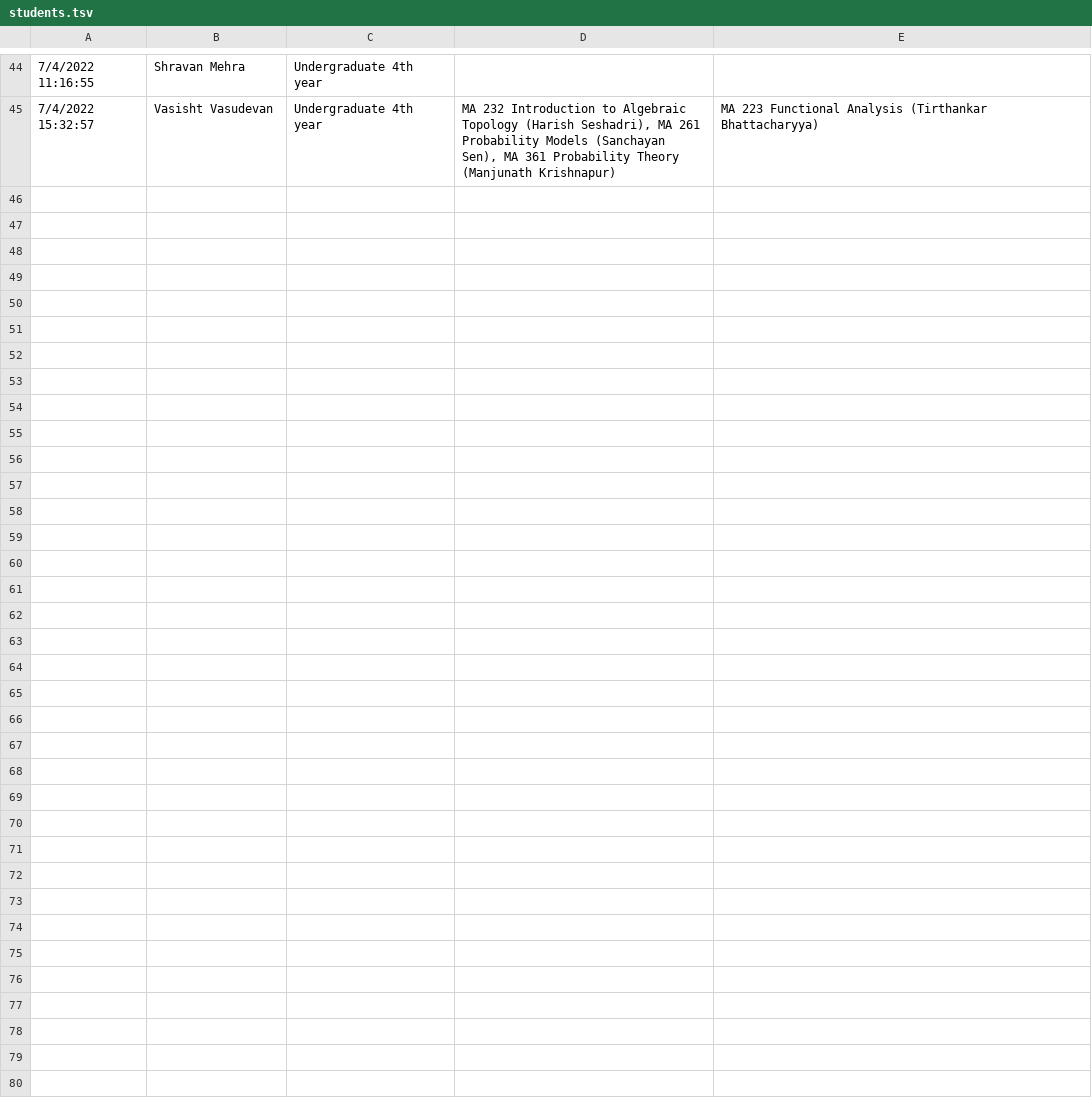
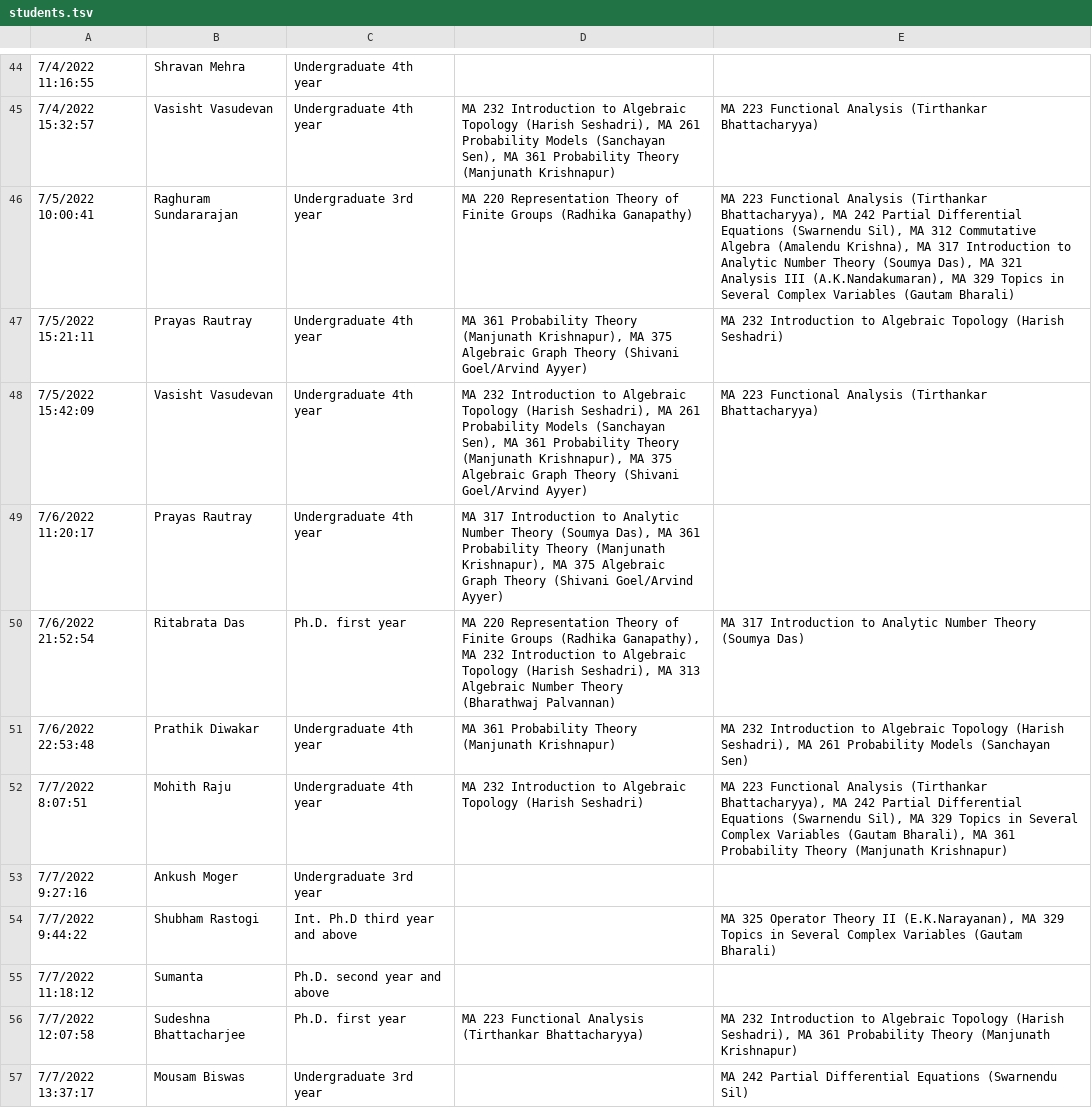
Before and after one commit to siddhartha-gadgil/CourseSchedule, a TSV file: data/aug2022/students.tsv, drawn as a sheet; only a part is shown, gaps mark what is left out; the diff names each change by its address in the sheet, - before the commit and + after, or states it on an @@ line.

```diff
--- a/data/aug2022/students.tsv
+++ b/data/aug2022/students.tsv
+row 46: 7/5/2022 10:00:41 | Raghuram Sundararajan | Undergraduate 3rd year | MA 220 Representation Theory of Finite Groups (Radhika Ganapathy) | MA 223 Functional Analysis (Tirthankar Bhattacharyya), MA 242 Partial Differential Equations (Swarnendu Sil), MA 312 Commutative Algebra (Amalendu Krishna), MA 317 Introduction to Analytic Number Theory (Soumya Das), MA 321 Analysis III (A.K.Nandakumaran), MA 329 Topics in Several Complex Variables (Gautam Bharali)
+row 47: 7/5/2022 15:21:11 | Prayas Rautray | Undergraduate 4th year | MA 361 Probability Theory (Manjunath Krishnapur), MA 375 Algebraic Graph Theory (Shivani Goel/Arvind Ayyer) | MA 232 Introduction to Algebraic Topology (Harish Seshadri)
+row 48: 7/5/2022 15:42:09 | Vasisht Vasudevan | Undergraduate 4th year | MA 232 Introduction to Algebraic Topology (Harish Seshadri), MA 261 Probability Models (Sanchayan Sen), MA 361 Probability Theory (Manjunath Krishnapur), MA 375 Algebraic Graph Theory (Shivani Goel/Arvind Ayyer) | MA 223 Functional Analysis (Tirthankar Bhattacharyya)
+row 49: 7/6/2022 11:20:17 | Prayas Rautray | Undergraduate 4th year | MA 317 Introduction to Analytic Number Theory (Soumya Das), MA 361 Probability Theory (Manjunath Krishnapur), MA 375 Algebraic Graph Theory (Shivani Goel/Arvind Ayyer)
+row 50: 7/6/2022 21:52:54 | Ritabrata Das | Ph.D. first year | MA 220 Representation Theory of Finite Groups (Radhika Ganapathy), MA 232 Introduction to Algebraic Topology (Harish Seshadri), MA 313 Algebraic Number Theory (Bharathwaj Palvannan) | MA 317 Introduction to Analytic Number Theory (Soumya Das)
+row 51: 7/6/2022 22:53:48 | Prathik Diwakar | Undergraduate 4th year | MA 361 Probability Theory (Manjunath Krishnapur) | MA 232 Introduction to Algebraic Topology (Harish Seshadri), MA 261 Probability Models (Sanchayan Sen)
+row 52: 7/7/2022 8:07:51 | Mohith Raju | Undergraduate 4th year | MA 232 Introduction to Algebraic Topology (Harish Seshadri) | MA 223 Functional Analysis (Tirthankar Bhattacharyya), MA 242 Partial Differential Equations (Swarnendu Sil), MA 329 Topics in Several Complex Variables (Gautam Bharali), MA 361 Probability Theory (Manjunath Krishnapur)
+row 53: 7/7/2022 9:27:16 | Ankush Moger | Undergraduate 3rd year
+row 54: 7/7/2022 9:44:22 | Shubham Rastogi | Int. Ph.D third year and above |  | MA 325 Operator Theory II (E.K.Narayanan), MA 329 Topics in Several Complex Variables (Gautam Bharali)
+row 55: 7/7/2022 11:18:12 | Sumanta | Ph.D. second year and above
+row 56: 7/7/2022 12:07:58 | Sudeshna Bhattacharjee | Ph.D. first year | MA 223 Functional Analysis (Tirthankar Bhattacharyya) | MA 232 Introduction to Algebraic Topology (Harish Seshadri), MA 361 Probability Theory (Manjunath Krishnapur)
+row 57: 7/7/2022 13:37:17 | Mousam Biswas | Undergraduate 3rd year |  | MA 242 Partial Differential Equations (Swarnendu Sil)
```
Also changed, not shown: data/aug2022/schedule.tsv, 1 other file.
